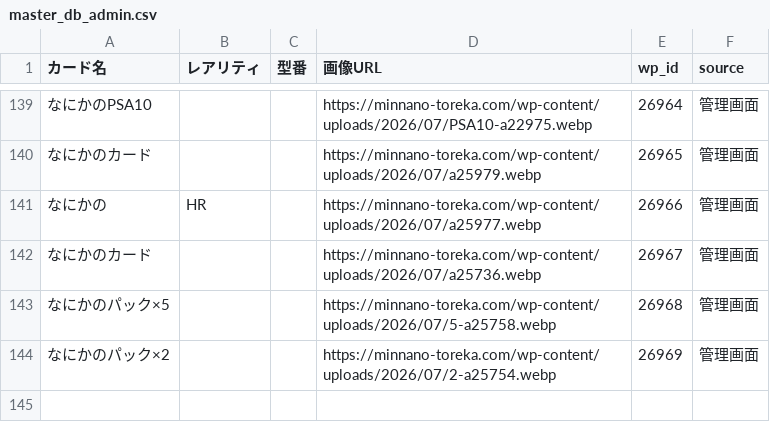
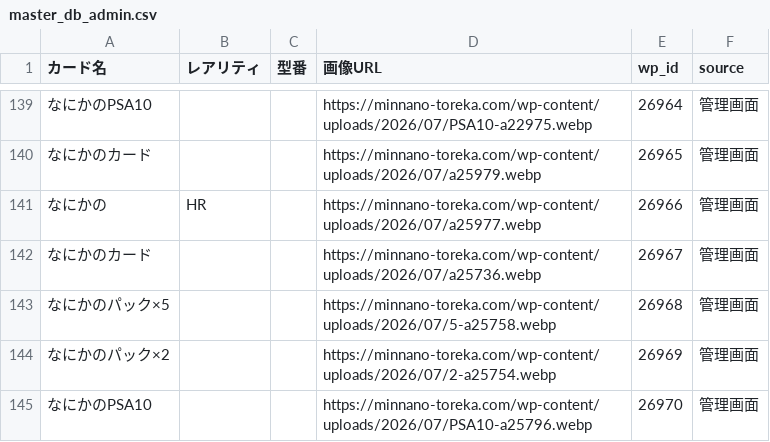
Before and after one commit to Risa0211/oripa-designer, a CSV file: gacha-csv-builder/master_db_admin.csv, drawn as a sheet; only a part is shown, gaps mark what is left out; the diff names each change by its address in the sheet, - before the commit and + after, or states it on an @@ line.

```diff
--- a/gacha-csv-builder/master_db_admin.csv
+++ b/gacha-csv-builder/master_db_admin.csv
+row 145: なにかのPSA10 |  |  | https://minnano-toreka.com/wp-content/uploads/2026/07/PSA10-a25796.webp | 26970 | 管理画面
```
